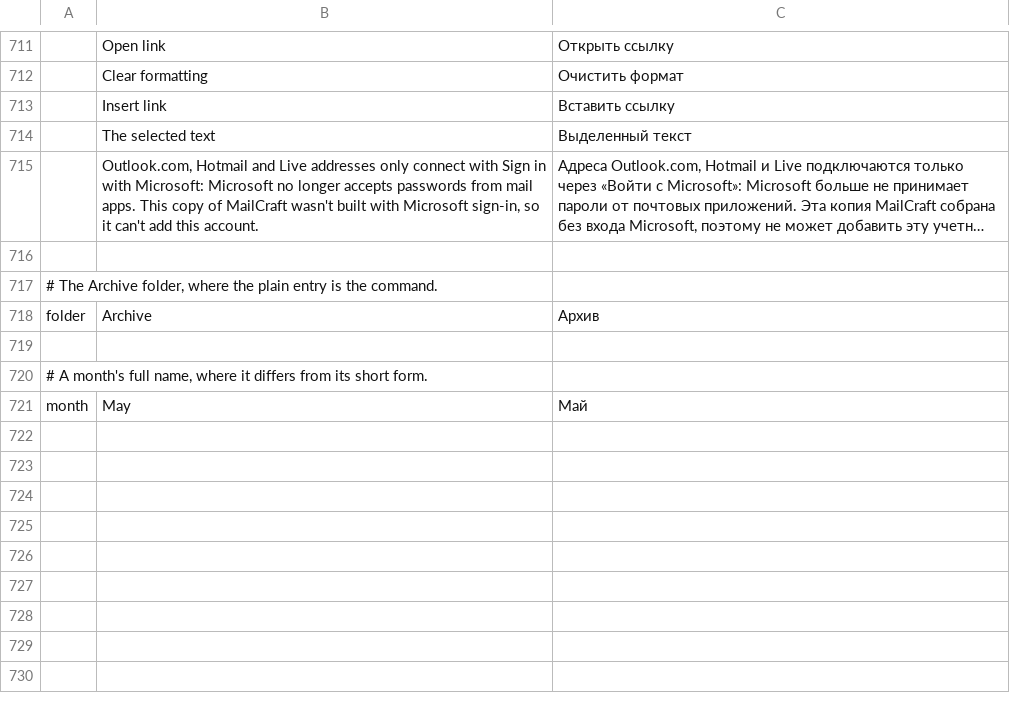
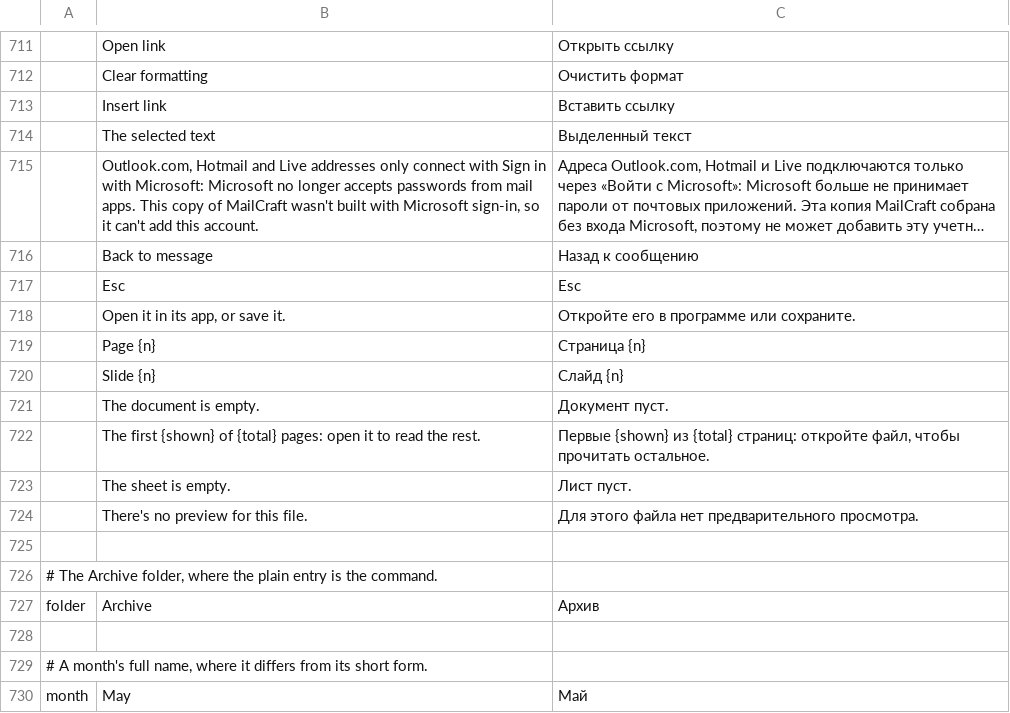
Before and after one commit to ZIDAN44/mailcraft, a TSV file: crates/ui-egui/src/i18n/ru.tsv, drawn as a sheet; only a part is shown, gaps mark what is left out; long unchanged cells end in …; the diff names each change by its address in the sheet, - before the commit and + after, or states it on an @@ line.

```diff
--- a/crates/ui-egui/src/i18n/ru.tsv
+++ b/crates/ui-egui/src/i18n/ru.tsv
+row 716:  | Back to message | Назад к сообщению
+row 717:  | Esc | Esc
+row 718:  | Open it in its app, or save it. | Откройте его в программе или сохраните.
+row 719:  | Page {n} | Страница {n}
+row 720:  | Slide {n} | Слайд {n}
+row 721:  | The document is empty. | Документ пуст.
+row 722:  | The first {shown} of {total} pages: open it to read the rest. | Первые {shown} из {total} страниц: откройте файл, чтобы прочитать остальное.
+row 723:  | The sheet is empty. | Лист пуст.
+row 724:  | There's no preview for this file. | Для этого файла нет предварительного просмотра.
```
Also changed, not shown: crates/ui-egui/src/i18n/ar.tsv, crates/ui-egui/src/i18n/de.tsv, 13 other files.
